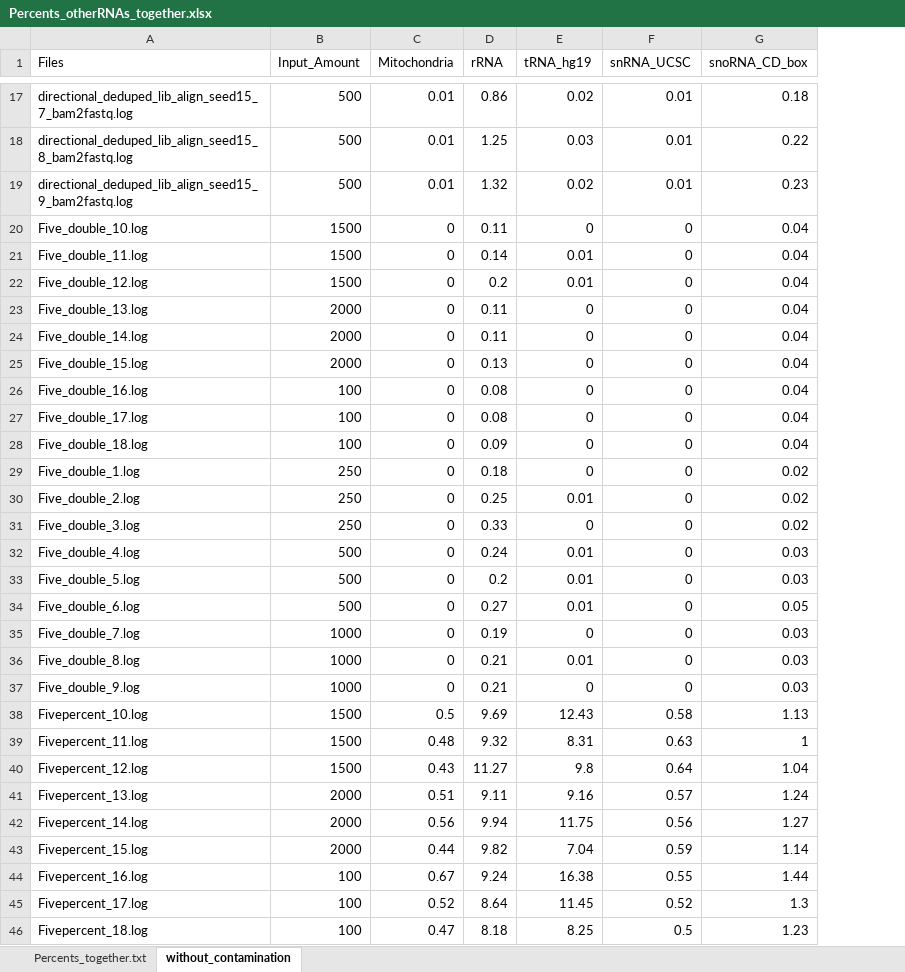
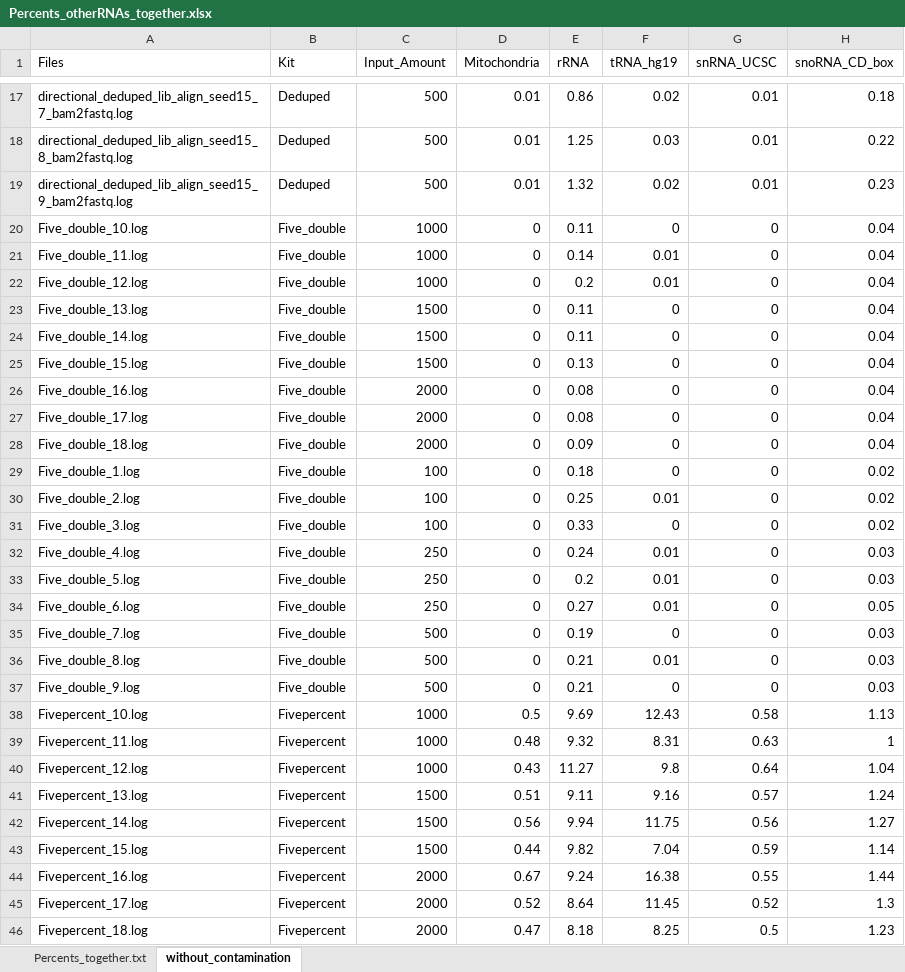
Before and after one commit to LieberInstitute/miRNA_Kit_Comparison, an Excel workbook: Percents_otherRNAs_together.xlsx, sheet without_contamination, drawn as a sheet; only a part is shown, gaps mark what is left out; values as stored, in another font and other column widths than the file's, no borders; addresses are those after the commit; the diff covers the shown part only; the diff names each change by its address in the sheet, - before the commit and + after, or states it on an @@ line.

Commit message:
adding Percent data and updating synth

```diff
--- a/Percents_otherRNAs_together.xlsx (sheet without_contamination)
+++ b/Percents_otherRNAs_together.xlsx (sheet without_contamination)
+column B (Kit), rows 17-46: Deduped | Deduped | Deduped | Five_double | Five_double | Five_double | Five_double | Five_double | Five_double | Five_double | Five_double | Five_double | Five_double | Five_double | Five_double | Five_double | Five_double | Five_double | Five_double | Five_double | Five_double | Fivepercent | Fivepercent | Fivepercent | Fivepercent | Fivepercent | Fivepercent | Fivepercent | Fivepercent | Fivepercent
-C20:C22 (Input_Amount): 1500
+C20:C22 (Input_Amount): 1000
-C23:C25 (Input_Amount): 2000
+C23:C25 (Input_Amount): 1500
-C26:C28 (Input_Amount): 100
+C26:C28 (Input_Amount): 2000
-C29:C31 (Input_Amount): 250
+C29:C31 (Input_Amount): 100
-C32:C34 (Input_Amount): 500
+C32:C34 (Input_Amount): 250
-C35:C37 (Input_Amount): 1000
+C35:C37 (Input_Amount): 500
-C38:C40 (Input_Amount): 1500
+C38:C40 (Input_Amount): 1000
-C41:C43 (Input_Amount): 2000
+C41:C43 (Input_Amount): 1500
-C44:C46 (Input_Amount): 100
+C44:C46 (Input_Amount): 2000
```
Also changed, not shown: 48 edited cells elsewhere in this sheet, 3 other files.
